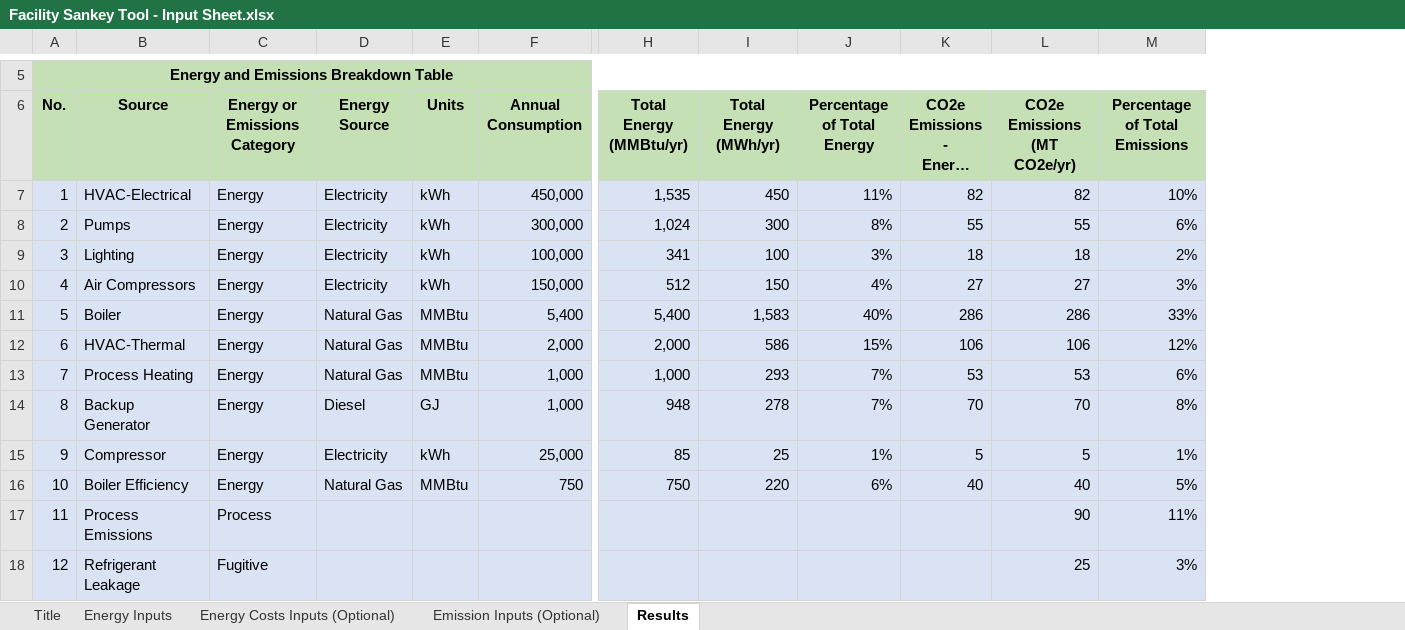
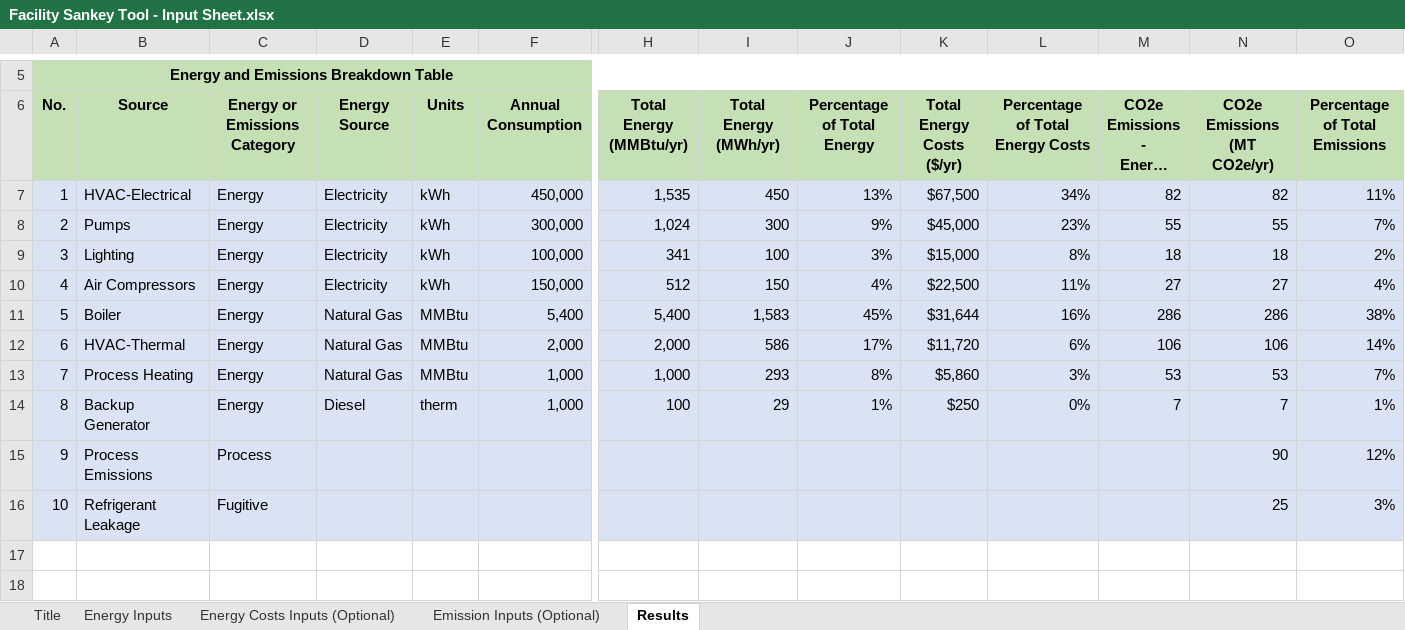
Before and after one commit to IACDecarb/IAC-Decarb-Tools, an Excel workbook: apps/fst/Facility Sankey Tool - Input Sheet.xlsx, sheet Results, drawn as a sheet; only a part is shown, gaps mark what is left out; long unchanged cells end in …; values as stored, in another font and other column widths than the file's, no borders; removed rows and columns are numbered as before the commit, all else as after; rows hold the shown columns only; the diff names each change by its address in the sheet, - before the commit and + after, or states it on an @@ line.

```diff
--- a/apps/fst/Facility Sankey Tool - Input Sheet.xlsx (sheet Results)
+++ b/apps/fst/Facility Sankey Tool - Input Sheet.xlsx (sheet Results)
+column K (Total Energy Costs ($/yr)), rows 7-14: $67,500 | $45,000 | $15,000 | $22,500 | $31,644 | $11,720 | $5,860 | $250
+column L (Percentage of Total Energy Costs), rows 7-14: 34% | 23% | 8% | 11% | 16% | 6% | 3% | 0%
-J7 (Percentage of Total Energy): 11%
+J7 (Percentage of Total Energy): 13%
-O7 (Percentage of Total Emissions): 10%
+O7 (Percentage of Total Emissions): 11%
-J8 (Percentage of Total Energy): 8%
+J8 (Percentage of Total Energy): 9%
-O8 (Percentage of Total Emissions): 6%
+O8 (Percentage of Total Emissions): 7%
-O10 (Percentage of Total Emissions): 3%
+O10 (Percentage of Total Emissions): 4%
-J11 (Percentage of Total Energy): 40%
+J11 (Percentage of Total Energy): 45%
-O11 (Percentage of Total Emissions): 33%
+O11 (Percentage of Total Emissions): 38%
-J12 (Percentage of Total Energy): 15%
+J12 (Percentage of Total Energy): 17%
-O12 (Percentage of Total Emissions): 12%
+O12 (Percentage of Total Emissions): 14%
-J13 (Percentage of Total Energy): 7%
+J13 (Percentage of Total Energy): 8%
-O13 (Percentage of Total Emissions): 6%
+O13 (Percentage of Total Emissions): 7%
-E14 (Units): GJ
+E14 (Units): therm
-H14 (Total Energy (MMBtu/yr)): 948
+H14 (Total Energy (MMBtu/yr)): 100
-I14 (Total Energy (MWh/yr)): 278
+I14 (Total Energy (MWh/yr)): 29
-J14 (Percentage of Total Energy): 7%
+J14 (Percentage of Total Energy): 1%
-M14: 70
+M14: 7
-N14 (CO2e Emissions (MT CO2e/yr)): 70
+N14 (CO2e Emissions (MT CO2e/yr)): 7
-O14 (Percentage of Total Emissions): 8%
+O14 (Percentage of Total Emissions): 1%
-row 15: 9 | Compressor | Energy | Electricity | kWh | 25,000 | 85 | 25 | 1% | 5 | 5 | 1%
-row 16: 10 | Boiler Efficiency | Energy | Natural Gas | MMBtu | 750 | 750 | 220 | 6% | 40 | 40 | 5%
@@ column A (No.) renumbered from row 15 down @@
-O15 (Percentage of Total Emissions): 11%
+O15 (Percentage of Total Emissions): 12%
```
Also changed, not shown: sheet Energy Inputs, sheet Energy Costs Inputs (Optional), formulas that keep their value, 1 other file.
